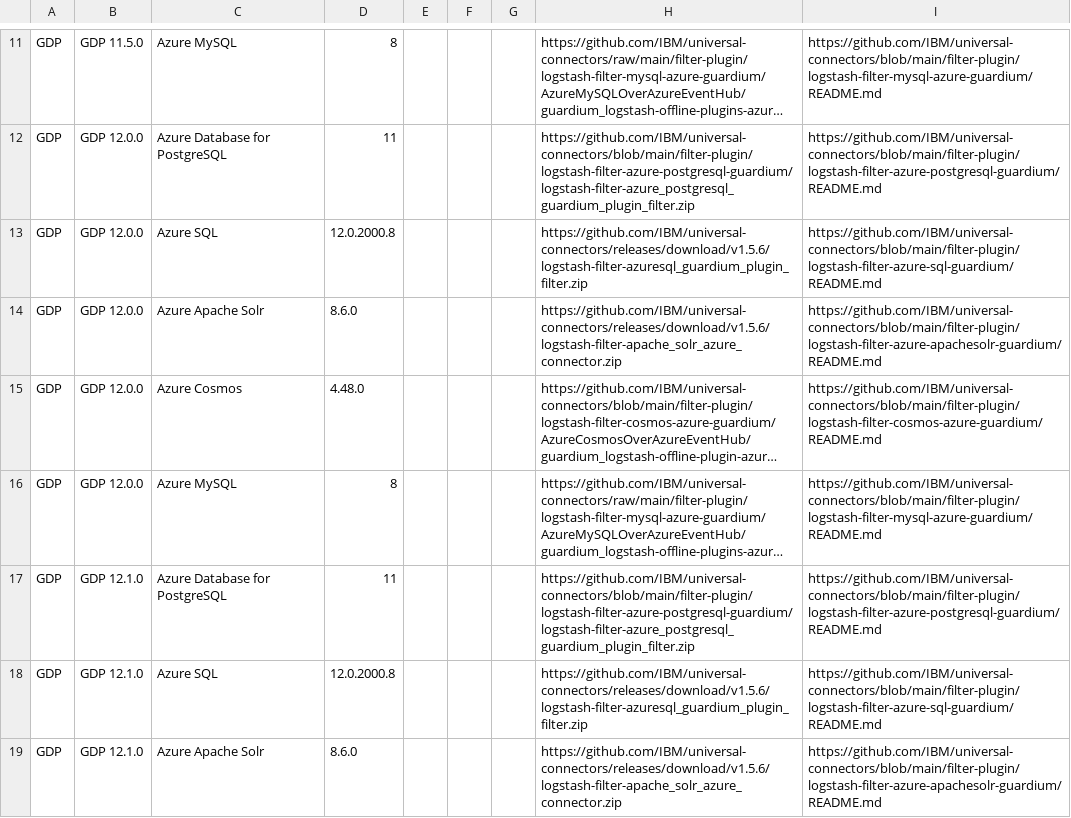
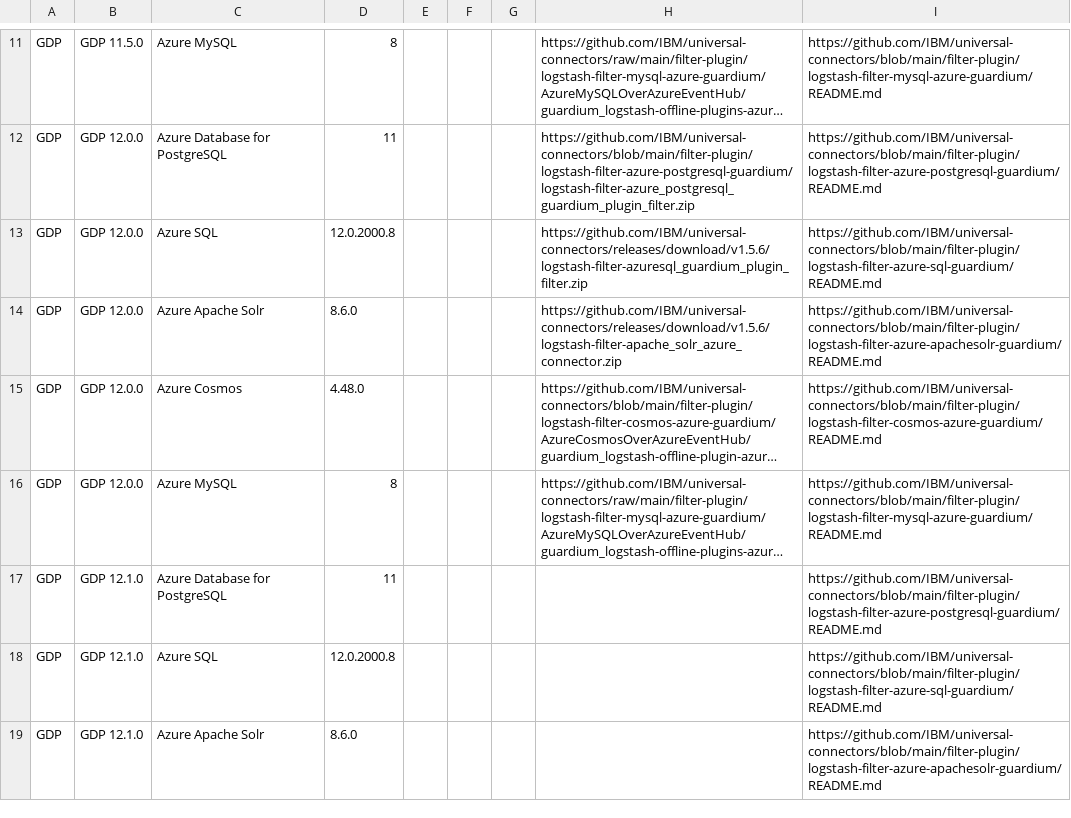
Before and after one commit to IBM/guardium-supported-datasources, a CSV file: consolidation-script2/data/input/Azure_UC.csv, drawn as a sheet; only a part is shown, gaps mark what is left out; long unchanged cells end in …; the diff covers the shown part only; the diff names each change by its address in the sheet, - before the commit and + after, or states it on an @@ line.

```diff
--- a/consolidation-script2/data/input/Azure_UC.csv
+++ b/consolidation-script2/data/input/Azure_UC.csv
-H17: https://github.com/IBM/universal-connectors/blob/main/filter-plugin/logstash-filter-azure-postgresql-guardium/logstash-filter-azure_postgresql_guardium_plugin_filter.zip
+H17: (empty)
-H18: https://github.com/IBM/universal-connectors/releases/download/v1.5.6/logstash-filter-azuresql_guardium_plugin_filter.zip
+H18: (empty)
-H19: https://github.com/IBM/universal-connectors/releases/download/v1.5.6/logstash-filter-apache_solr_azure_connector.zip
+H19: (empty)
```
Also changed, not shown: 7 edited cells elsewhere in this file, consolidation-script2/data/input/AWS_UC.csv, consolidation-script2/data/input/GCP_UC.csv, 3 other files.
